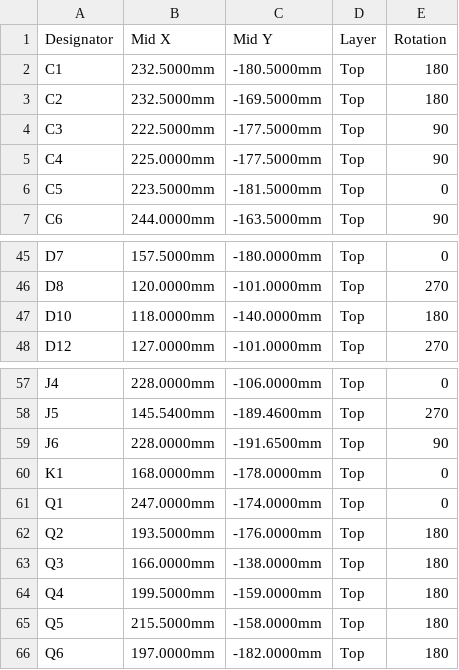
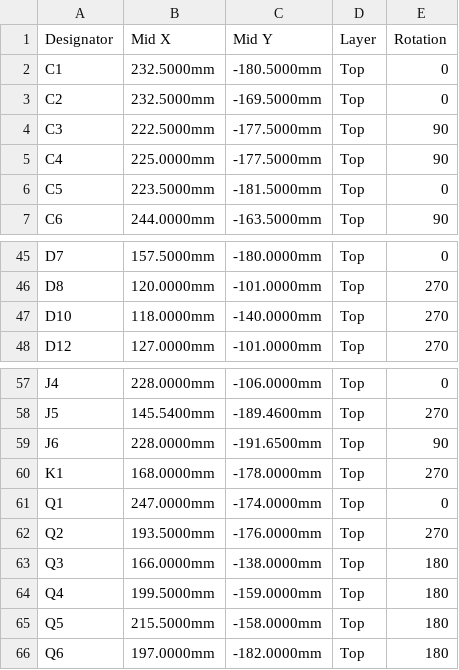
Before and after one commit to ParsaIQT/Fiber-solarisation, a CSV file: laser-pulse-driver/hardware/fab/ld405-driver_cpl_jlcpcb.csv, drawn as a sheet; only a part is shown, gaps mark what is left out.

```diff
--- a/laser-pulse-driver/hardware/fab/ld405-driver_cpl_jlcpcb.csv
+++ b/laser-pulse-driver/hardware/fab/ld405-driver_cpl_jlcpcb.csv
@@ -1,4 +1,4 @@
 Designator,Mid X,Mid Y,Layer,Rotation
-C1,232.5000mm,-180.5000mm,Top,180
-C2,232.5000mm,-169.5000mm,Top,180
+C1,232.5000mm,-180.5000mm,Top,0
+C2,232.5000mm,-169.5000mm,Top,0
 C3,222.5000mm,-177.5000mm,Top,90
@@ -46,3 +46,3 @@ D7,157.5000mm,-180.0000mm,Top,0
 D8,120.0000mm,-101.0000mm,Top,270
-D10,118.0000mm,-140.0000mm,Top,180
+D10,118.0000mm,-140.0000mm,Top,270
 D12,127.0000mm,-101.0000mm,Top,270
@@ -59,5 +59,5 @@ J5,145.5400mm,-189.4600mm,Top,270
 J6,228.0000mm,-191.6500mm,Top,90
-K1,168.0000mm,-178.0000mm,Top,0
+K1,168.0000mm,-178.0000mm,Top,270
 Q1,247.0000mm,-174.0000mm,Top,0
-Q2,193.5000mm,-176.0000mm,Top,180
+Q2,193.5000mm,-176.0000mm,Top,270
 Q3,166.0000mm,-138.0000mm,Top,180
```
Also changed, not shown: 3 other files.
